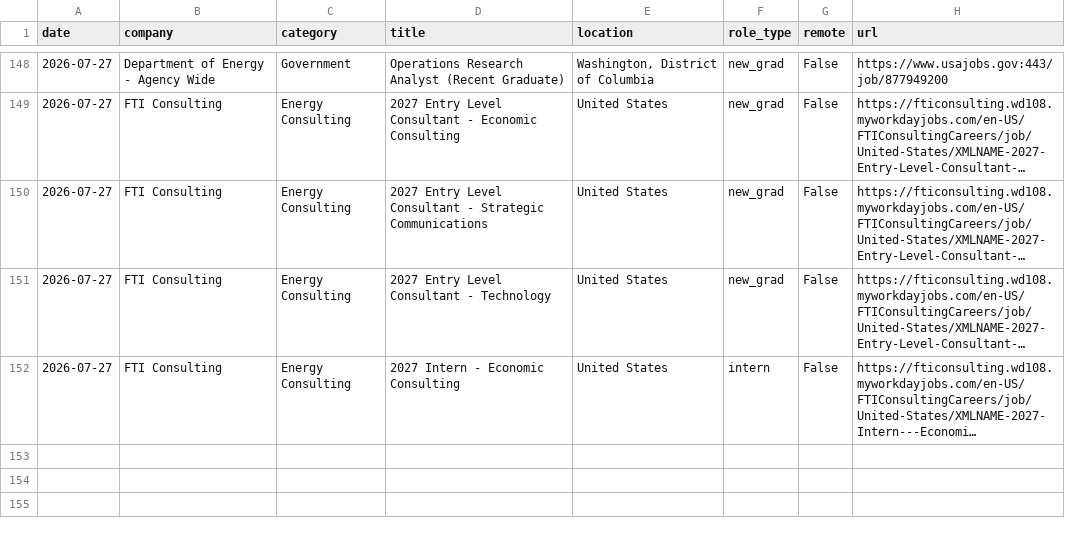
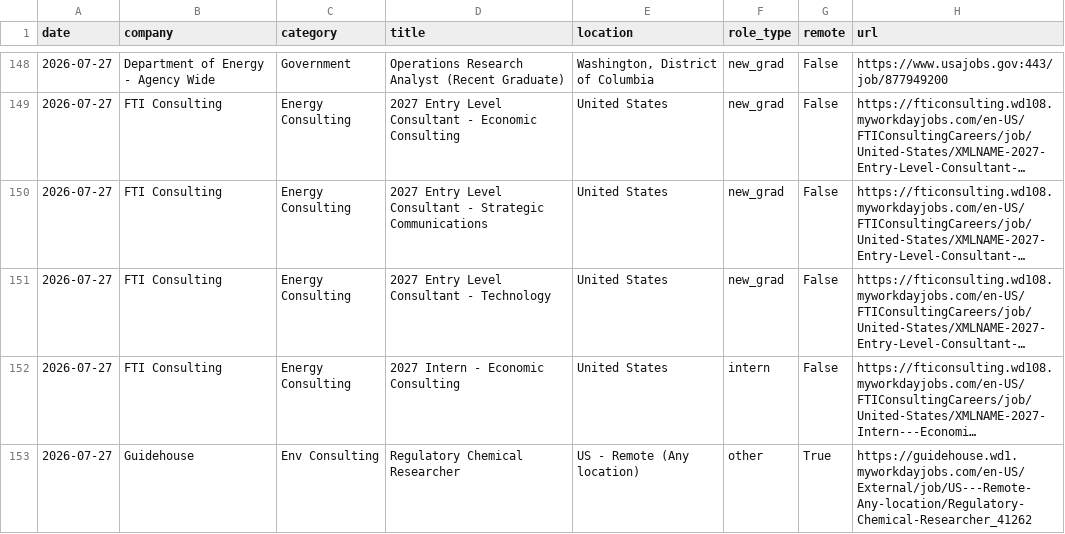
Before and after one commit to calvincj/job-tracker, a CSV file: data/new_jobs.csv, drawn as a sheet; only a part is shown, gaps mark what is left out; long unchanged cells end in …; the diff names each change by its address in the sheet, - before the commit and + after, or states it on an @@ line.

```diff
--- a/data/new_jobs.csv
+++ b/data/new_jobs.csv
+row 153: 2026-07-27 | Guidehouse | Env Consulting | Regulatory Chemical Researcher | US - Remote (Any location) | other | True | https://guidehouse.wd1.myworkdayjobs.com/en-US/External/job/US---Remote-Any-location/Regulatory-Chemical-Researcher_41262
```
Also changed, not shown: 3 other files.
